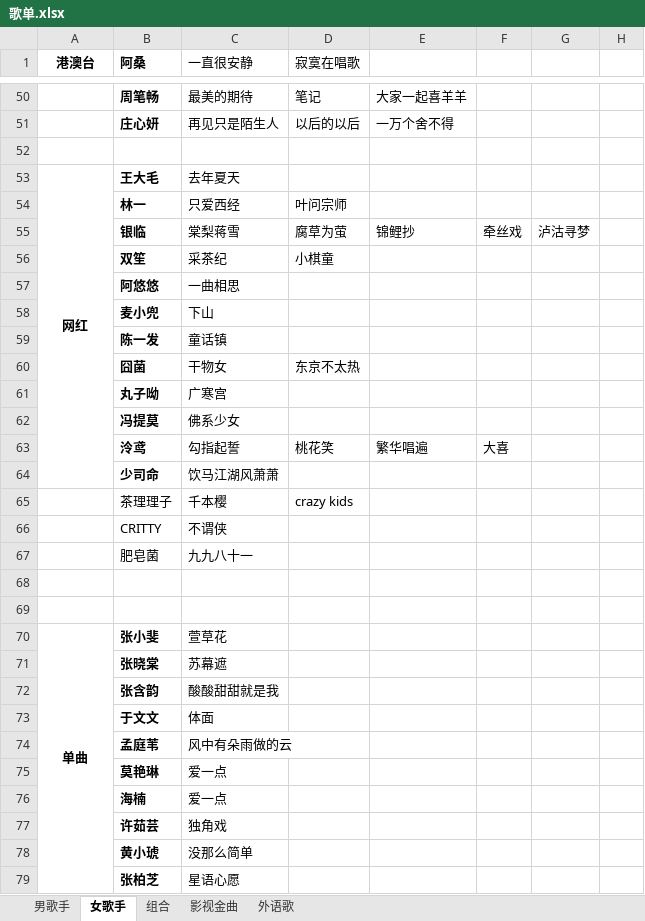
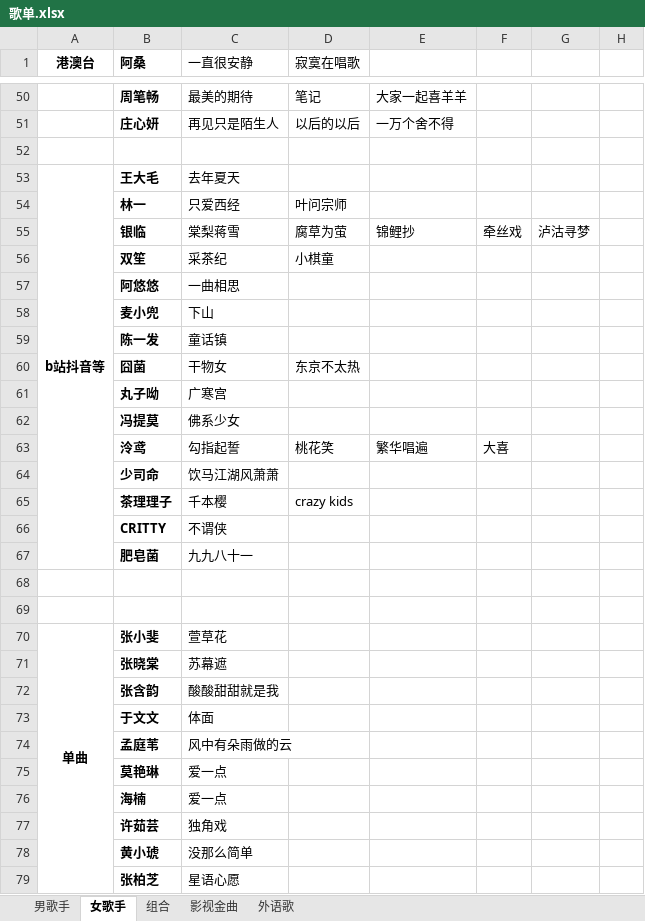
Before and after one commit to zhangbaochong/MusicList, an Excel workbook: 歌单.xlsx, sheet 女歌手, drawn as a sheet; only a part is shown, gaps mark what is left out; values as stored, in another font and other column widths than the file's, no borders; the diff covers the shown part only; the diff names each change by its address in the sheet, - before the commit and + after, or states it on an @@ line.

Commit message:
更新

```diff
--- a/歌单.xlsx (sheet 女歌手)
+++ b/歌单.xlsx (sheet 女歌手)
-A53 (港澳台): 网红
+A53 (港澳台): b站抖音等
-A53:A64 merged
+A53:A67 merged
-B65:B67 bold: off
+B65:B67 bold: on
-A70:A106 merged
+A70:A108 merged
```
Also changed, not shown: cell formats elsewhere in this sheet, sheet 外语歌, sheet 男歌手.
